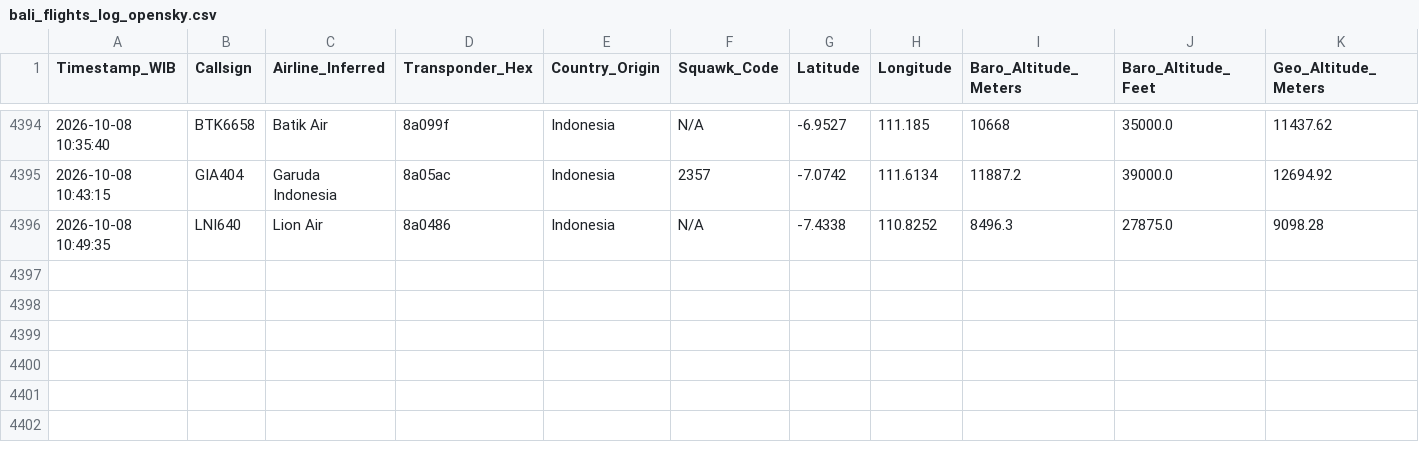
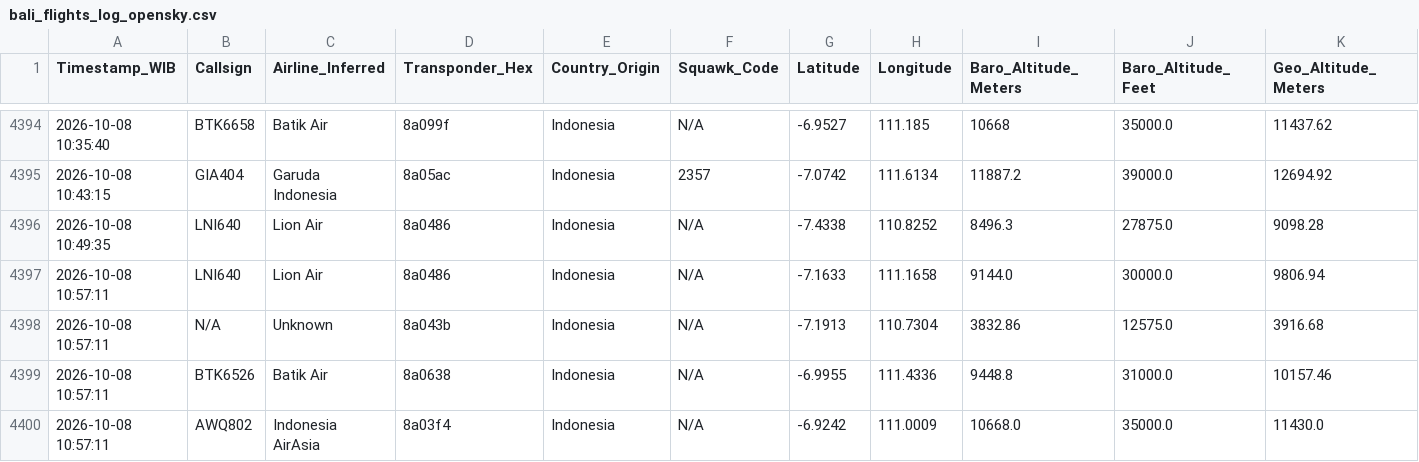
Before and after one commit to metta-kusuma/pekanbaru-air-quality, a CSV file: bali_flights_log_opensky.csv, drawn as a sheet; only a part is shown, gaps mark what is left out; rows hold the shown columns only; the diff names each change by its address in the sheet, - before the commit and + after, or states it on an @@ line.

```diff
--- a/bali_flights_log_opensky.csv
+++ b/bali_flights_log_opensky.csv
+row 4397: 2026-10-08 10:57:11 | LNI640 | Lion Air | 8a0486 | Indonesia | N/A | -7.1633 | 111.1658 | 9144.0 | 30000.0 | 9806.94
+row 4398: 2026-10-08 10:57:11 | N/A | Unknown | 8a043b | Indonesia | N/A | -7.1913 | 110.7304 | 3832.86 | 12575.0 | 3916.68
+row 4399: 2026-10-08 10:57:11 | BTK6526 | Batik Air | 8a0638 | Indonesia | N/A | -6.9955 | 111.4336 | 9448.8 | 31000.0 | 10157.46
+row 4400: 2026-10-08 10:57:11 | AWQ802 | Indonesia AirAsia | 8a03f4 | Indonesia | N/A | -6.9242 | 111.0009 | 10668.0 | 35000.0 | 11430.0
```
Also changed, not shown: kalimantan_flights_log_opensky.csv, 8 other files.
